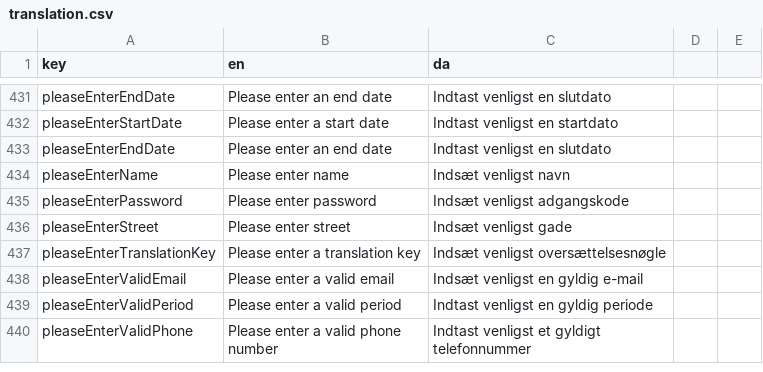
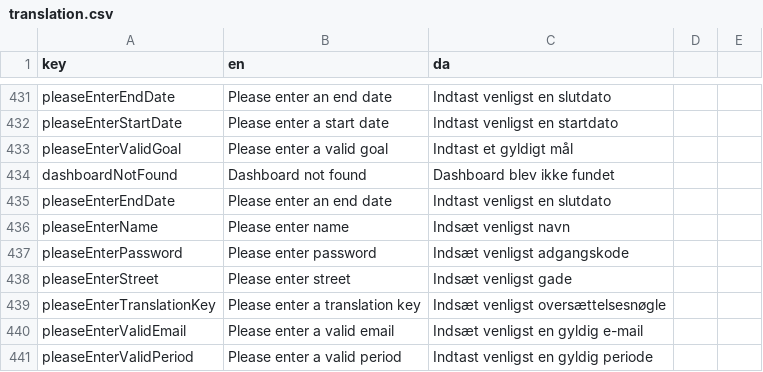
Before and after one commit to jardenna/shop, a CSV file: src/locales/translation.csv, drawn as a sheet; only a part is shown, gaps mark what is left out; the shorter side is filled out with more unchanged rows.

Commit message:
translate

```diff
--- a/src/locales/translation.csv
+++ b/src/locales/translation.csv
@@ -432,2 +432,4 @@ pleaseEnterEndDate;Please enter an end date;Indtast venligst en slutdato
 pleaseEnterStartDate;Please enter a start date;Indtast venligst en startdato
+pleaseEnterValidGoal;Please enter a valid goal;Indtast et gyldigt mål
+dashboardNotFound;Dashboard not found;Dashboard blev ikke fundet
 pleaseEnterEndDate;Please enter an end date;Indtast venligst en slutdato
```
